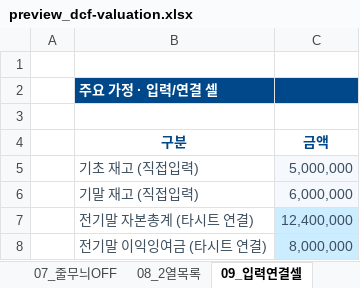
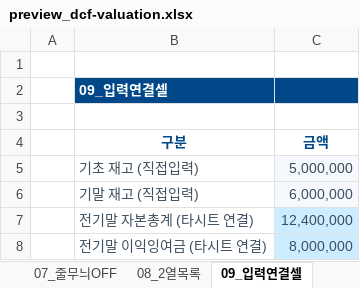
Before and after one commit to procpalee/claude-skills, an Excel workbook: excel-theme/examples/preview_dcf-valuation.xlsx, sheet 09_입력연결셀, drawn as a sheet; values as stored, in another font and other column widths than the file's, no borders; the diff names each change by its address in the sheet, - before the commit and + after, or states it on an @@ line.

```diff
--- a/excel-theme/examples/preview_dcf-valuation.xlsx (sheet 09_입력연결셀)
+++ b/excel-theme/examples/preview_dcf-valuation.xlsx (sheet 09_입력연결셀)
-B2 (구분): 주요 가정 · 입력/연결 셀
+B2 (구분): 09_입력연결셀
```
Also changed, not shown: sheet 08_2열목록, sheet 01_단순표, sheet 11_KPI_조건부강조, sheet 07_줄무늬OFF, sheet 10_날짜_진척_상태, sheet 02_합계만, 5 more sheets, excel-theme/examples/preview_procpa.xlsx, 11 other files.
